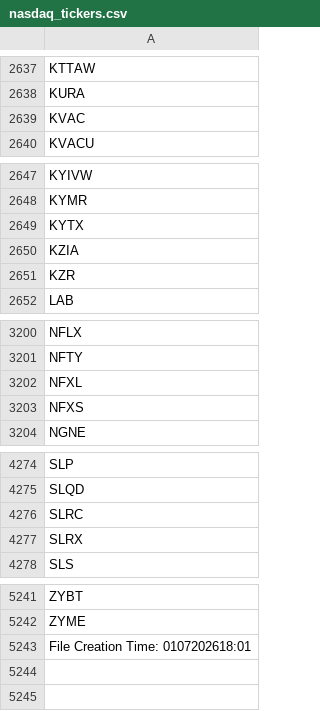
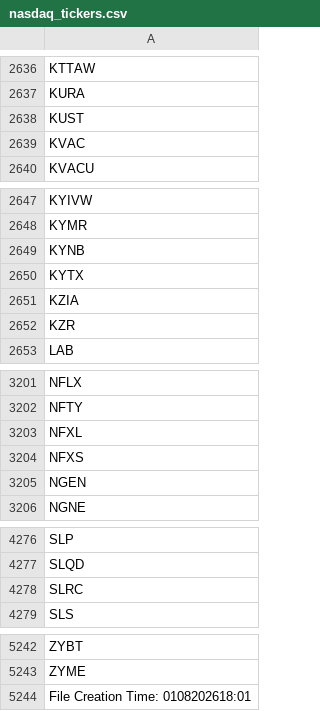
Before and after one commit to cmmds1982/nasdaq-tickers-fetcher, a CSV file: nasdaq_tickers.csv, drawn as a sheet; only a part is shown, gaps mark what is left out; the diff covers the shown part only.

```diff
--- a/nasdaq_tickers.csv
+++ b/nasdaq_tickers.csv
@@ -2638,2 +2637,3 @@ KTTAW
 KURA
+KUST
 KVAC
@@ -2648,2 +2648,3 @@ KYIVW
 KYMR
+KYNB
 KYTX
@@ -3203,2 +3204,3 @@ NFXL
 NFXS
+NGEN
 NGNE
@@ -4276,3 +4278,2 @@ SLQD
 SLRC
-SLRX
 SLS
@@ -5242,2 +5243,2 @@ ZYBT
 ZYME
-File Creation Time: 0107202618:01
+File Creation Time: 0108202618:01
```
Also changed, not shown: 2 added rows and 3 removed rows elsewhere in this file.
